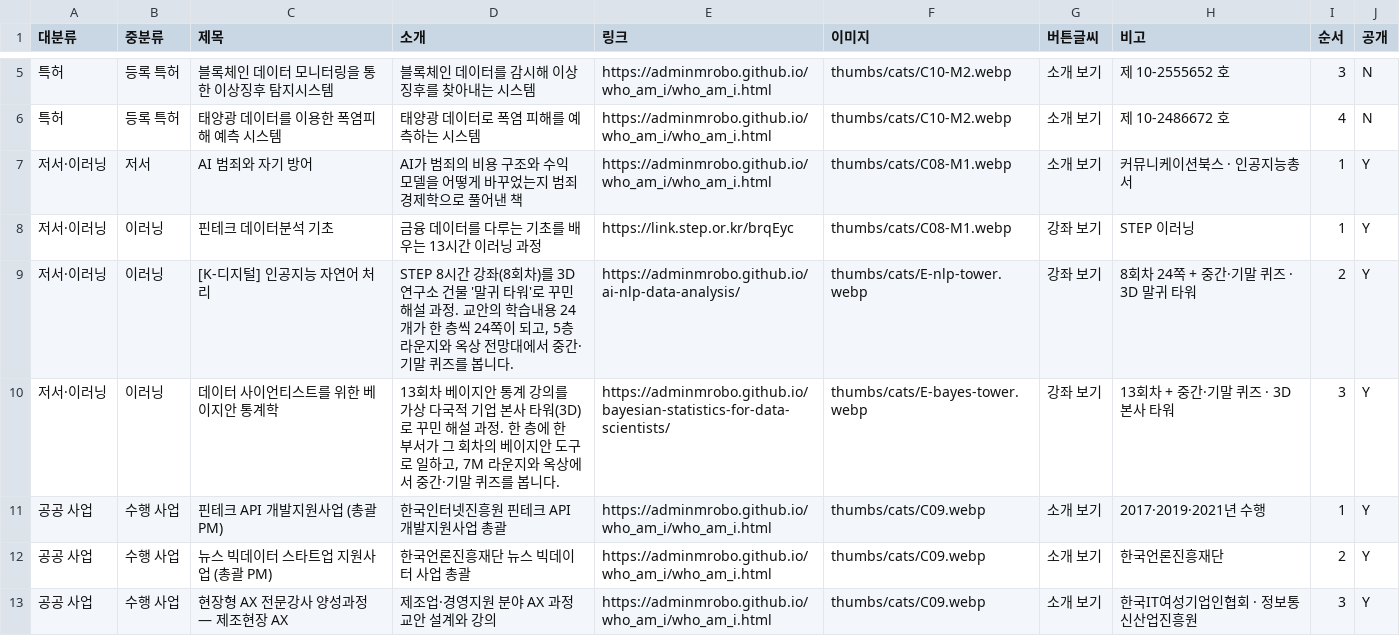
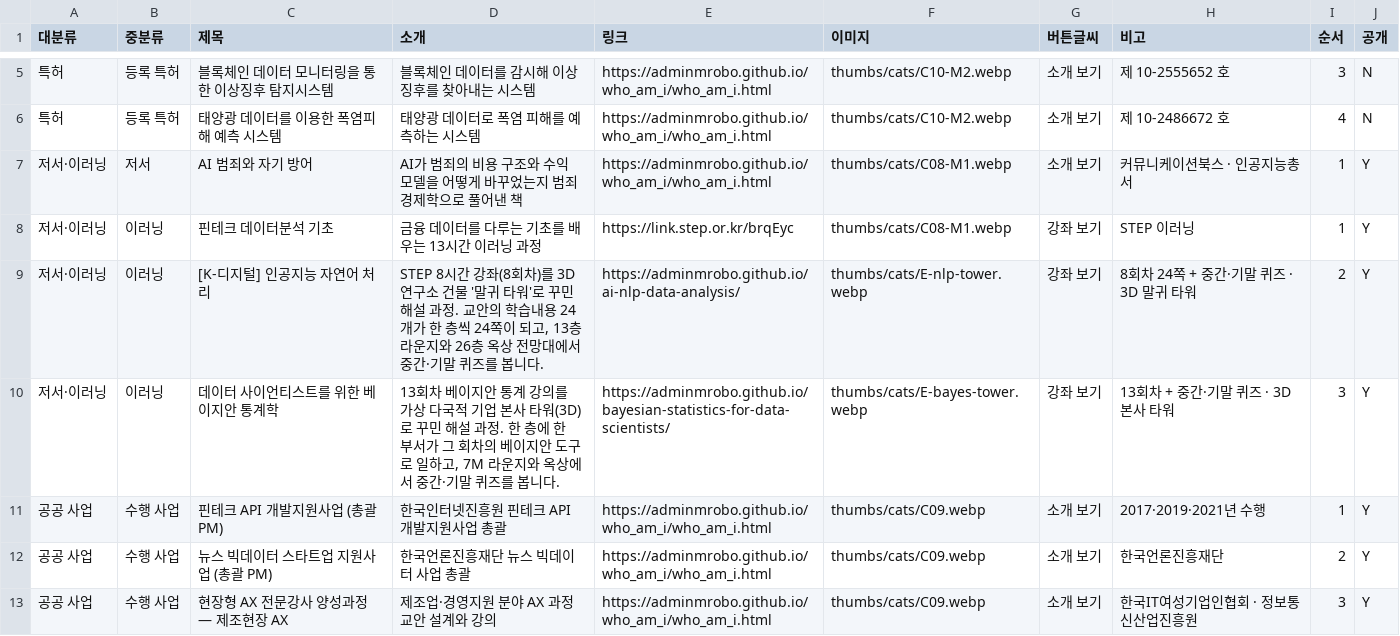
Before and after one commit to adminmrobo/ahnboat_lab_cover_status, a CSV file: data/portfolio.csv, drawn as a sheet; only a part is shown, gaps mark what is left out.

Commit message:
포트폴리오: 말귀 타워 층 표기 바로잡기

```diff
--- a/data/portfolio.csv
+++ b/data/portfolio.csv
@@ -8,3 +8,3 @@
 저서·이러닝,이러닝,핀테크 데이터분석 기초,금융 데이터를 다루는 기초를 배우는 13시간 이러닝 과정,https://link.step.or.kr/brqEyc,thumbs/cats/C08-M1.webp,강좌 보기,STEP 이러닝,1,Y
-저서·이러닝,이러닝,[K-디지털] 인공지능 자연어 처리,"STEP 8시간 강좌(8회차)를 3D 연구소 건물 '말귀 타워'로 꾸민 해설 과정. 교안의 학습내용 24개가 한 층씩 24쪽이 되고, 5층 라운지와 옥상 전망대에서 중간·기말 퀴즈를 봅니다.",https://adminmrobo.github.io/ai-nlp-data-analysis/,thumbs/cats/E-nlp-tower.webp,강좌 보기,8회차 24쪽 + 중간·기말 퀴즈 · 3D 말귀 타워,2,Y
+저서·이러닝,이러닝,[K-디지털] 인공지능 자연어 처리,"STEP 8시간 강좌(8회차)를 3D 연구소 건물 '말귀 타워'로 꾸민 해설 과정. 교안의 학습내용 24개가 한 층씩 24쪽이 되고, 13층 라운지와 26층 옥상 전망대에서 중간·기말 퀴즈를 봅니다.",https://adminmrobo.github.io/ai-nlp-data-analysis/,thumbs/cats/E-nlp-tower.webp,강좌 보기,8회차 24쪽 + 중간·기말 퀴즈 · 3D 말귀 타워,2,Y
 저서·이러닝,이러닝,데이터 사이언티스트를 위한 베이지안 통계학,"13회차 베이지안 통계 강의를 가상 다국적 기업 본사 타워(3D)로 꾸민 해설 과정. 한 층에 한 부서가 그 회차의 베이지안 도구로 일하고, 7M 라운지와 옥상에서 중간·기말 퀴즈를 봅니다.",https://adminmrobo.github.io/bayesian-statistics-for-data-scientists/,thumbs/cats/E-bayes-tower.webp,강좌 보기,13회차 + 중간·기말 퀴즈 · 3D 본사 타워,3,Y
```
